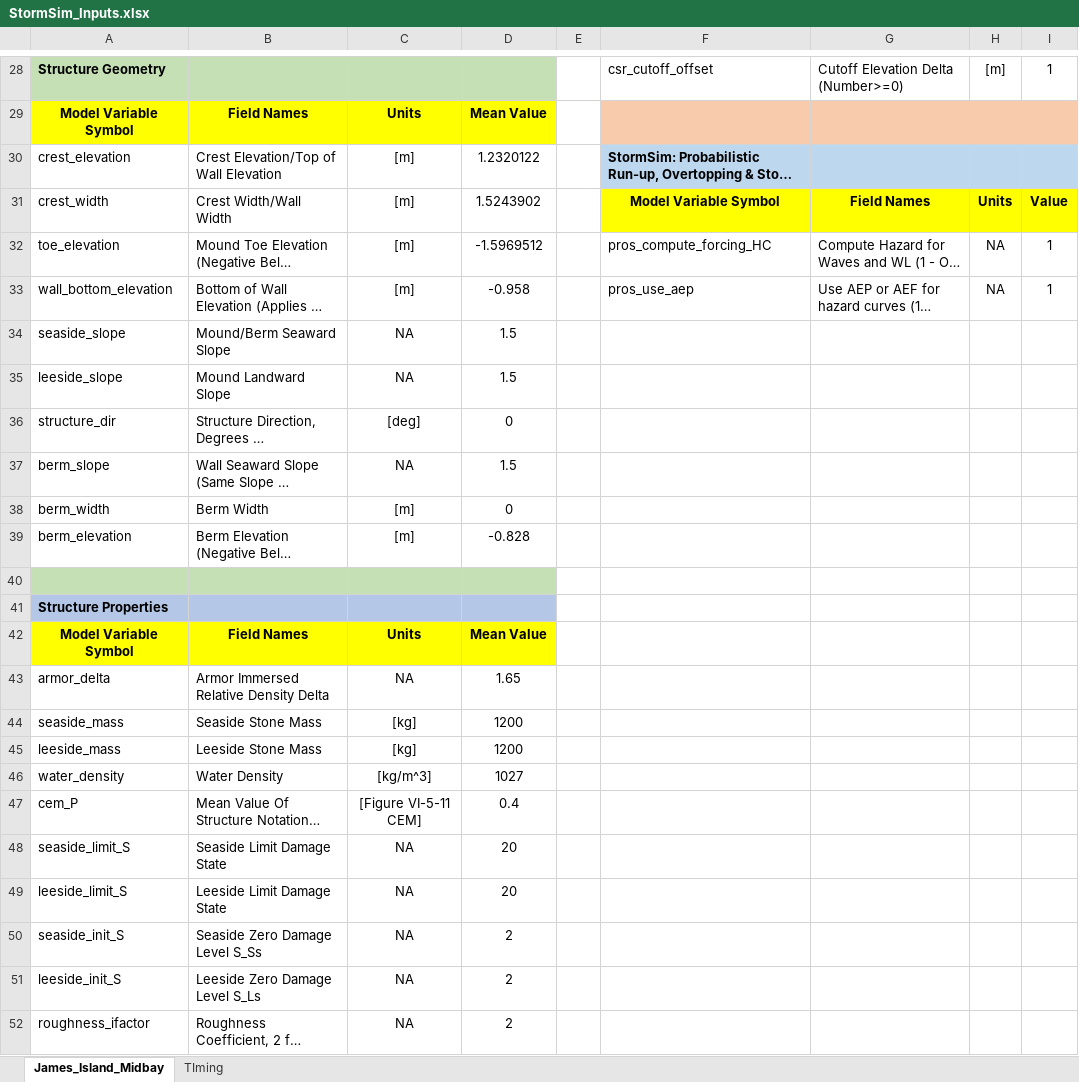
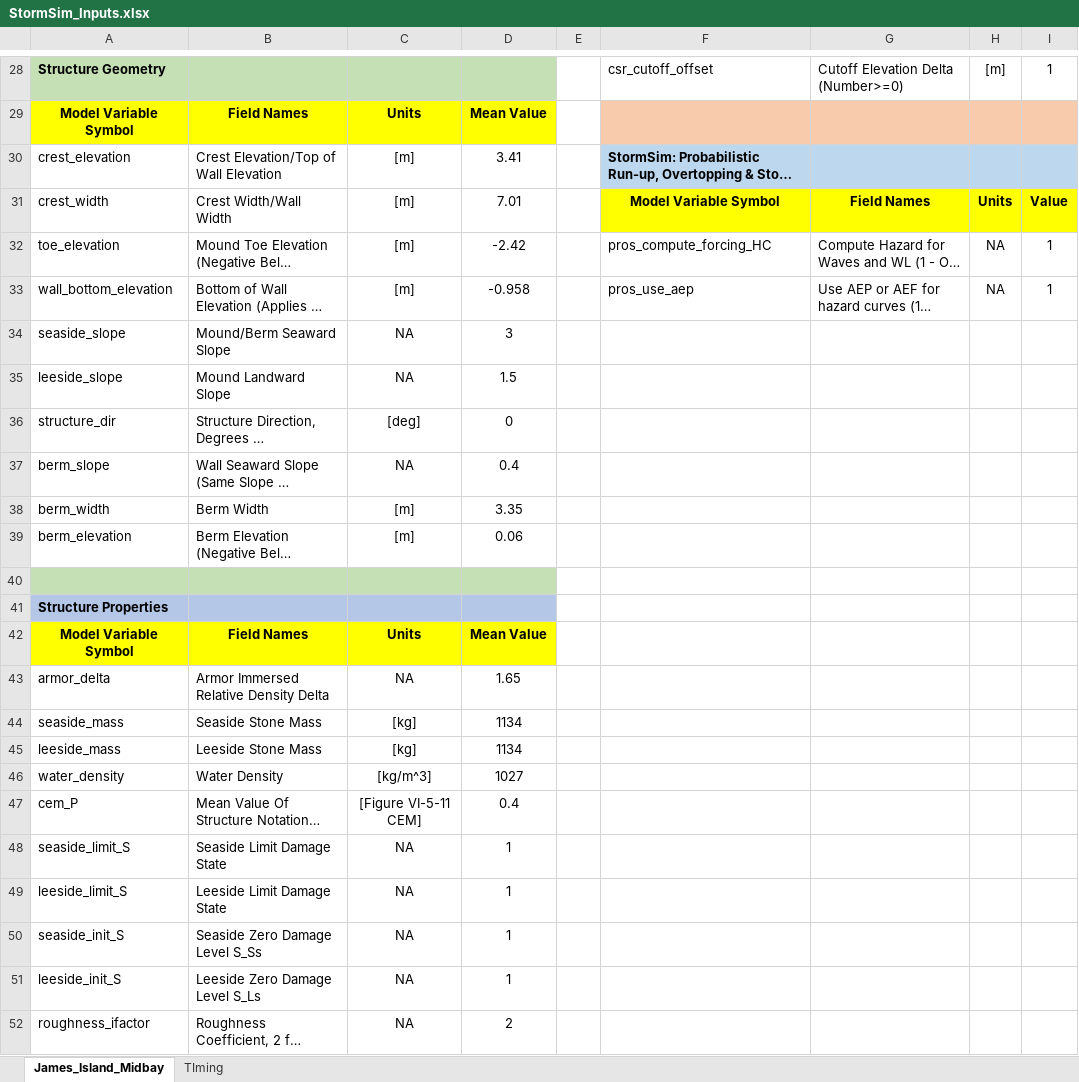
Before and after one commit to coastal-hazards-system/StormSim-Library, an Excel workbook: StormSim_Inputs.xlsx, sheet James_Island_Midbay, drawn as a sheet; only a part is shown, gaps mark what is left out; long unchanged cells end in …; values as stored, in another font and other column widths than the file's, no borders; the diff covers the shown part only; the diff names each change by its address in the sheet, - before the commit and + after, or states it on an @@ line.

Commit message:
Changing input to be James Island

```diff
--- a/StormSim_Inputs.xlsx (sheet James_Island_Midbay)
+++ b/StormSim_Inputs.xlsx (sheet James_Island_Midbay)
-D30: 1.2320122
+D30: 3.41
-D31: 1.5243902
+D31: 7.01
-D32: -1.5969512
+D32: -2.42
-D34: 1.5
+D34: 3
-D37: 1.5
+D37: 0.4
-D38: 0
+D38: 3.35
-D39: -0.828
+D39: 0.06
-D44:D45: 1200
+D44:D45: 1134
-D48:D49: 20
+D48:D49: 1
-D50:D51: 2
+D50:D51: 1
```
Also changed, not shown: 11 edited cells elsewhere in this sheet.
